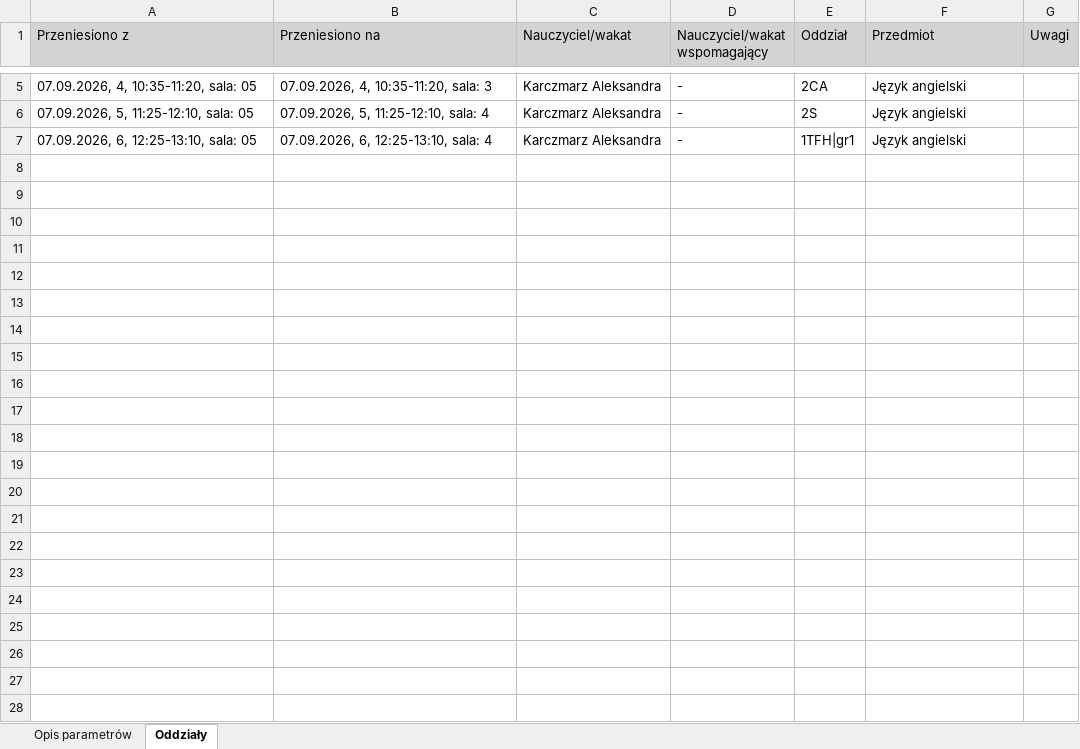
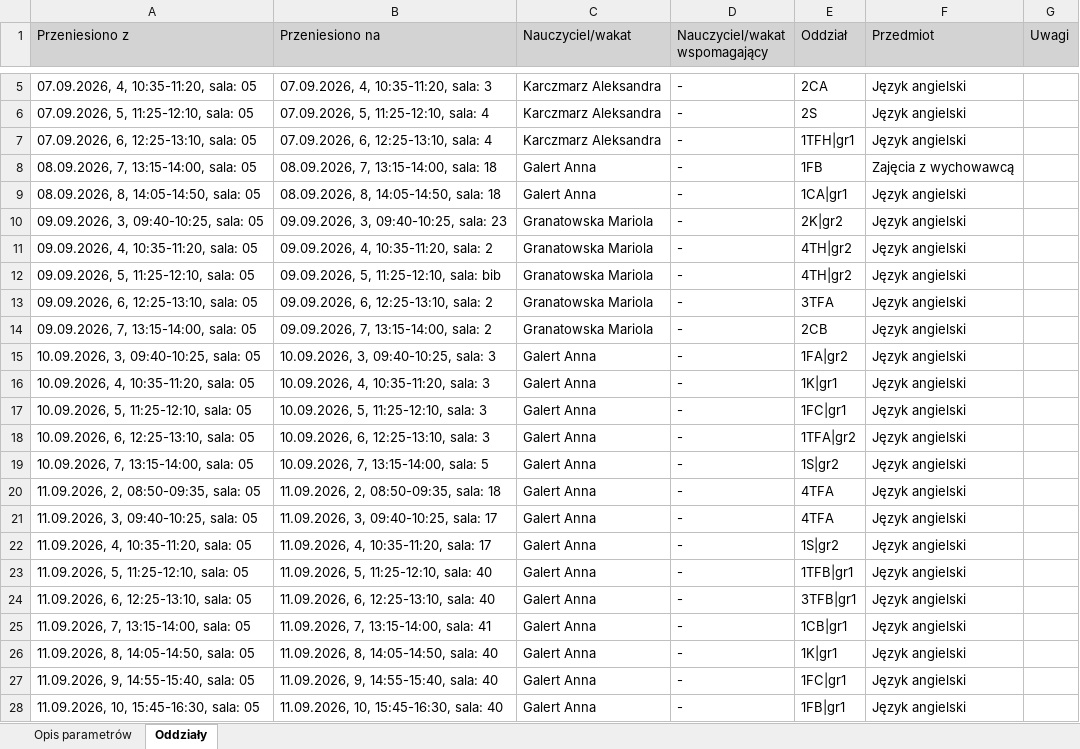
Before and after one commit to adeodatus11/zastepstwa, an Excel workbook: InformacjeOPrzeniesieniach.xlsx, sheet Oddziały, drawn as a sheet; only a part is shown, gaps mark what is left out; values as stored, in another font and other column widths than the file's, no borders; the diff names each change by its address in the sheet, - before the commit and + after, or states it on an @@ line.

```diff
--- a/InformacjeOPrzeniesieniach.xlsx (sheet Oddziały)
+++ b/InformacjeOPrzeniesieniach.xlsx (sheet Oddziały)
+row 8: 08.09.2026, 7, 13:15-14:00, sala: 05 | 08.09.2026, 7, 13:15-14:00, sala: 18 | Galert Anna | - | 1FB | Zajęcia z wychowawcą
+row 9: 08.09.2026, 8, 14:05-14:50, sala: 05 | 08.09.2026, 8, 14:05-14:50, sala: 18 | Galert Anna | - | 1CA|gr1 | Język angielski
+row 10: 09.09.2026, 3, 09:40-10:25, sala: 05 | 09.09.2026, 3, 09:40-10:25, sala: 23 | Granatowska Mariola | - | 2K|gr2 | Język angielski
+row 11: 09.09.2026, 4, 10:35-11:20, sala: 05 | 09.09.2026, 4, 10:35-11:20, sala: 2 | Granatowska Mariola | - | 4TH|gr2 | Język angielski
+row 12: 09.09.2026, 5, 11:25-12:10, sala: 05 | 09.09.2026, 5, 11:25-12:10, sala: bib | Granatowska Mariola | - | 4TH|gr2 | Język angielski
+row 13: 09.09.2026, 6, 12:25-13:10, sala: 05 | 09.09.2026, 6, 12:25-13:10, sala: 2 | Granatowska Mariola | - | 3TFA | Język angielski
+row 14: 09.09.2026, 7, 13:15-14:00, sala: 05 | 09.09.2026, 7, 13:15-14:00, sala: 2 | Granatowska Mariola | - | 2CB | Język angielski
+row 15: 10.09.2026, 3, 09:40-10:25, sala: 05 | 10.09.2026, 3, 09:40-10:25, sala: 3 | Galert Anna | - | 1FA|gr2 | Język angielski
+row 16: 10.09.2026, 4, 10:35-11:20, sala: 05 | 10.09.2026, 4, 10:35-11:20, sala: 3 | Galert Anna | - | 1K|gr1 | Język angielski
+row 17: 10.09.2026, 5, 11:25-12:10, sala: 05 | 10.09.2026, 5, 11:25-12:10, sala: 3 | Galert Anna | - | 1FC|gr1 | Język angielski
+row 18: 10.09.2026, 6, 12:25-13:10, sala: 05 | 10.09.2026, 6, 12:25-13:10, sala: 3 | Galert Anna | - | 1TFA|gr2 | Język angielski
+row 19: 10.09.2026, 7, 13:15-14:00, sala: 05 | 10.09.2026, 7, 13:15-14:00, sala: 5 | Galert Anna | - | 1S|gr2 | Język angielski
+row 20: 11.09.2026, 2, 08:50-09:35, sala: 05 | 11.09.2026, 2, 08:50-09:35, sala: 18 | Galert Anna | - | 4TFA | Język angielski
+row 21: 11.09.2026, 3, 09:40-10:25, sala: 05 | 11.09.2026, 3, 09:40-10:25, sala: 17 | Galert Anna | - | 4TFA | Język angielski
+row 22: 11.09.2026, 4, 10:35-11:20, sala: 05 | 11.09.2026, 4, 10:35-11:20, sala: 17 | Galert Anna | - | 1S|gr2 | Język angielski
+row 23: 11.09.2026, 5, 11:25-12:10, sala: 05 | 11.09.2026, 5, 11:25-12:10, sala: 40 | Galert Anna | - | 1TFB|gr1 | Język angielski
+row 24: 11.09.2026, 6, 12:25-13:10, sala: 05 | 11.09.2026, 6, 12:25-13:10, sala: 40 | Galert Anna | - | 3TFB|gr1 | Język angielski
+row 25: 11.09.2026, 7, 13:15-14:00, sala: 05 | 11.09.2026, 7, 13:15-14:00, sala: 41 | Galert Anna | - | 1CB|gr1 | Język angielski
+row 26: 11.09.2026, 8, 14:05-14:50, sala: 05 | 11.09.2026, 8, 14:05-14:50, sala: 40 | Galert Anna | - | 1K|gr1 | Język angielski
+row 27: 11.09.2026, 9, 14:55-15:40, sala: 05 | 11.09.2026, 9, 14:55-15:40, sala: 40 | Galert Anna | - | 1FC|gr1 | Język angielski
+row 28: 11.09.2026, 10, 15:45-16:30, sala: 05 | 11.09.2026, 10, 15:45-16:30, sala: 40 | Galert Anna | - | 1FB|gr1 | Język angielski
```
Also changed, not shown: InformacjeOZastepstwach.xlsx, 3 other files.
